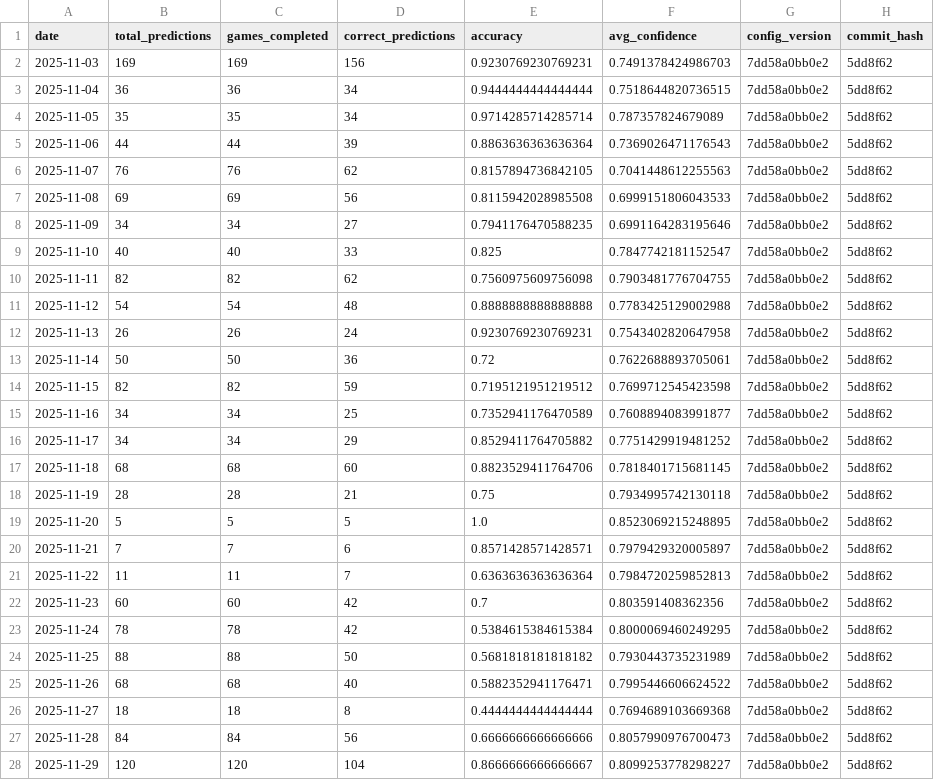
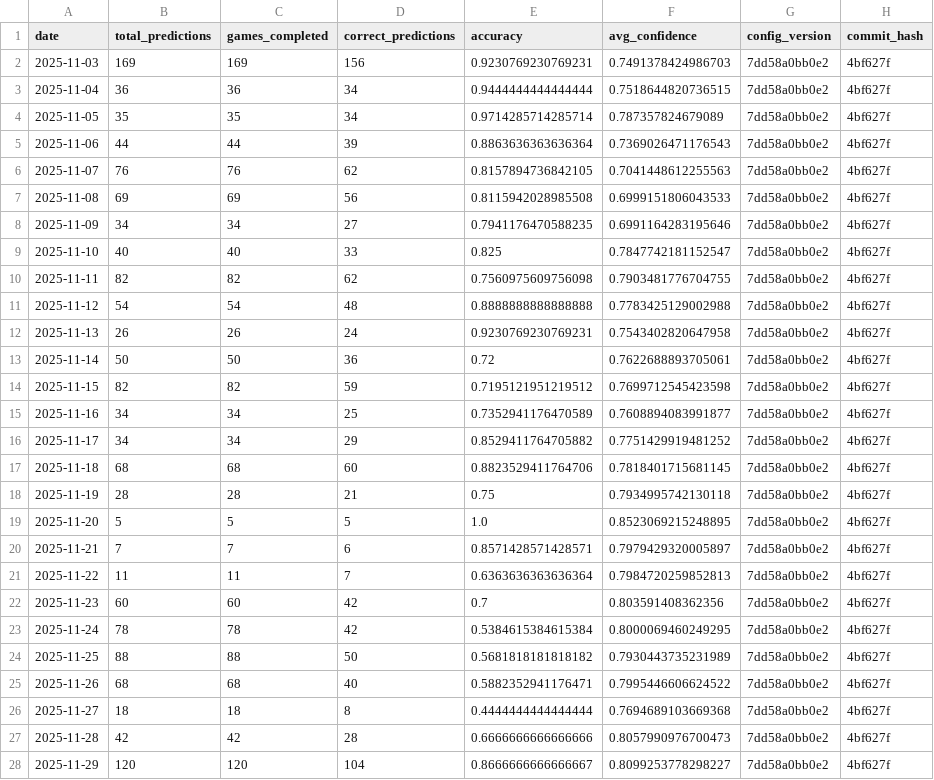
Before and after one commit to jgamblin/NCAA-Prediction, a CSV file: data/Accuracy_Report.csv, drawn as a sheet; only a part is shown; the diff covers the shown part only.

```diff
--- a/data/Accuracy_Report.csv
+++ b/data/Accuracy_Report.csv
@@ -1,28 +1,28 @@
 date,total_predictions,games_completed,correct_predictions,accuracy,avg_confidence,config_version,commit_hash
-2025-11-03,169,169,156,0.9230769230769231,0.7491378424986703,7dd58a0bb0e2,5dd8f62
-2025-11-04,36,36,34,0.9444444444444444,0.7518644820736515,7dd58a0bb0e2,5dd8f62
-2025-11-05,35,35,34,0.9714285714285714,0.787357824679089,7dd58a0bb0e2,5dd8f62
-2025-11-06,44,44,39,0.8863636363636364,0.7369026471176543,7dd58a0bb0e2,5dd8f62
-2025-11-07,76,76,62,0.8157894736842105,0.7041448612255563,7dd58a0bb0e2,5dd8f62
-2025-11-08,69,69,56,0.8115942028985508,0.6999151806043533,7dd58a0bb0e2,5dd8f62
-2025-11-09,34,34,27,0.7941176470588235,0.6991164283195646,7dd58a0bb0e2,5dd8f62
-2025-11-10,40,40,33,0.825,0.7847742181152547,7dd58a0bb0e2,5dd8f62
-2025-11-11,82,82,62,0.7560975609756098,0.7903481776704755,7dd58a0bb0e2,5dd8f62
-2025-11-12,54,54,48,0.8888888888888888,0.7783425129002988,7dd58a0bb0e2,5dd8f62
-2025-11-13,26,26,24,0.9230769230769231,0.7543402820647958,7dd58a0bb0e2,5dd8f62
-2025-11-14,50,50,36,0.72,0.7622688893705061,7dd58a0bb0e2,5dd8f62
-2025-11-15,82,82,59,0.7195121951219512,0.7699712545423598,7dd58a0bb0e2,5dd8f62
-2025-11-16,34,34,25,0.7352941176470589,0.7608894083991877,7dd58a0bb0e2,5dd8f62
-2025-11-17,34,34,29,0.8529411764705882,0.7751429919481252,7dd58a0bb0e2,5dd8f62
-2025-11-18,68,68,60,0.8823529411764706,0.7818401715681145,7dd58a0bb0e2,5dd8f62
-2025-11-19,28,28,21,0.75,0.7934995742130118,7dd58a0bb0e2,5dd8f62
-2025-11-20,5,5,5,1.0,0.8523069215248895,7dd58a0bb0e2,5dd8f62
-2025-11-21,7,7,6,0.8571428571428571,0.7979429320005897,7dd58a0bb0e2,5dd8f62
-2025-11-22,11,11,7,0.6363636363636364,0.7984720259852813,7dd58a0bb0e2,5dd8f62
-2025-11-23,60,60,42,0.7,0.803591408362356,7dd58a0bb0e2,5dd8f62
-2025-11-24,78,78,42,0.5384615384615384,0.8000069460249295,7dd58a0bb0e2,5dd8f62
-2025-11-25,88,88,50,0.5681818181818182,0.7930443735231989,7dd58a0bb0e2,5dd8f62
-2025-11-26,68,68,40,0.5882352941176471,0.7995446606624522,7dd58a0bb0e2,5dd8f62
-2025-11-27,18,18,8,0.4444444444444444,0.7694689103669368,7dd58a0bb0e2,5dd8f62
-2025-11-28,84,84,56,0.6666666666666666,0.8057990976700473,7dd58a0bb0e2,5dd8f62
-2025-11-29,120,120,104,0.8666666666666667,0.8099253778298227,7dd58a0bb0e2,5dd8f62
+2025-11-03,169,169,156,0.9230769230769231,0.7491378424986703,7dd58a0bb0e2,4bf627f
+2025-11-04,36,36,34,0.9444444444444444,0.7518644820736515,7dd58a0bb0e2,4bf627f
+2025-11-05,35,35,34,0.9714285714285714,0.787357824679089,7dd58a0bb0e2,4bf627f
+2025-11-06,44,44,39,0.8863636363636364,0.7369026471176543,7dd58a0bb0e2,4bf627f
+2025-11-07,76,76,62,0.8157894736842105,0.7041448612255563,7dd58a0bb0e2,4bf627f
+2025-11-08,69,69,56,0.8115942028985508,0.6999151806043533,7dd58a0bb0e2,4bf627f
+2025-11-09,34,34,27,0.7941176470588235,0.6991164283195646,7dd58a0bb0e2,4bf627f
+2025-11-10,40,40,33,0.825,0.7847742181152547,7dd58a0bb0e2,4bf627f
+2025-11-11,82,82,62,0.7560975609756098,0.7903481776704755,7dd58a0bb0e2,4bf627f
+2025-11-12,54,54,48,0.8888888888888888,0.7783425129002988,7dd58a0bb0e2,4bf627f
+2025-11-13,26,26,24,0.9230769230769231,0.7543402820647958,7dd58a0bb0e2,4bf627f
+2025-11-14,50,50,36,0.72,0.7622688893705061,7dd58a0bb0e2,4bf627f
+2025-11-15,82,82,59,0.7195121951219512,0.7699712545423598,7dd58a0bb0e2,4bf627f
+2025-11-16,34,34,25,0.7352941176470589,0.7608894083991877,7dd58a0bb0e2,4bf627f
+2025-11-17,34,34,29,0.8529411764705882,0.7751429919481252,7dd58a0bb0e2,4bf627f
+2025-11-18,68,68,60,0.8823529411764706,0.7818401715681145,7dd58a0bb0e2,4bf627f
+2025-11-19,28,28,21,0.75,0.7934995742130118,7dd58a0bb0e2,4bf627f
+2025-11-20,5,5,5,1.0,0.8523069215248895,7dd58a0bb0e2,4bf627f
+2025-11-21,7,7,6,0.8571428571428571,0.7979429320005897,7dd58a0bb0e2,4bf627f
+2025-11-22,11,11,7,0.6363636363636364,0.7984720259852813,7dd58a0bb0e2,4bf627f
+2025-11-23,60,60,42,0.7,0.803591408362356,7dd58a0bb0e2,4bf627f
+2025-11-24,78,78,42,0.5384615384615384,0.8000069460249295,7dd58a0bb0e2,4bf627f
+2025-11-25,88,88,50,0.5681818181818182,0.7930443735231989,7dd58a0bb0e2,4bf627f
+2025-11-26,68,68,40,0.5882352941176471,0.7995446606624522,7dd58a0bb0e2,4bf627f
+2025-11-27,18,18,8,0.4444444444444444,0.7694689103669368,7dd58a0bb0e2,4bf627f
+2025-11-28,42,42,28,0.6666666666666666,0.8057990976700473,7dd58a0bb0e2,4bf627f
+2025-11-29,120,120,104,0.8666666666666667,0.8099253778298227,7dd58a0bb0e2,4bf627f
```
Also changed, not shown: 6 edited cells elsewhere in this file, data/Adaptive_Feature_Importance.csv, data/Prediction_Details.csv, 12 other files.
